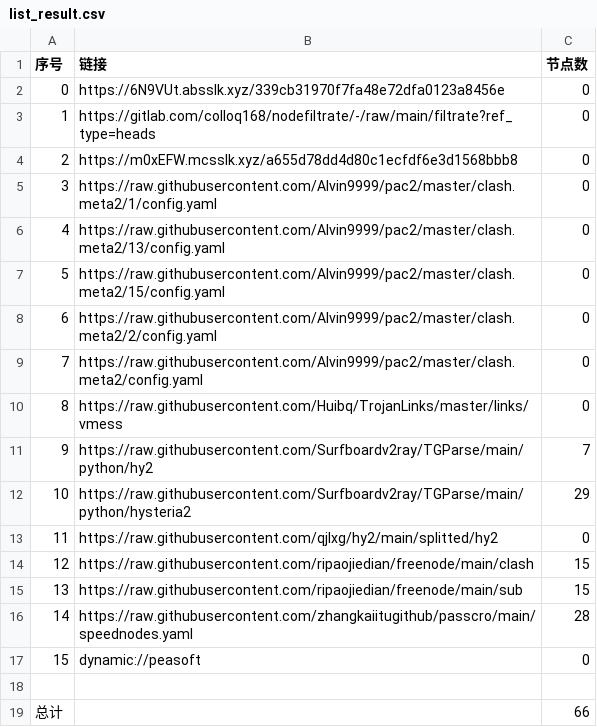
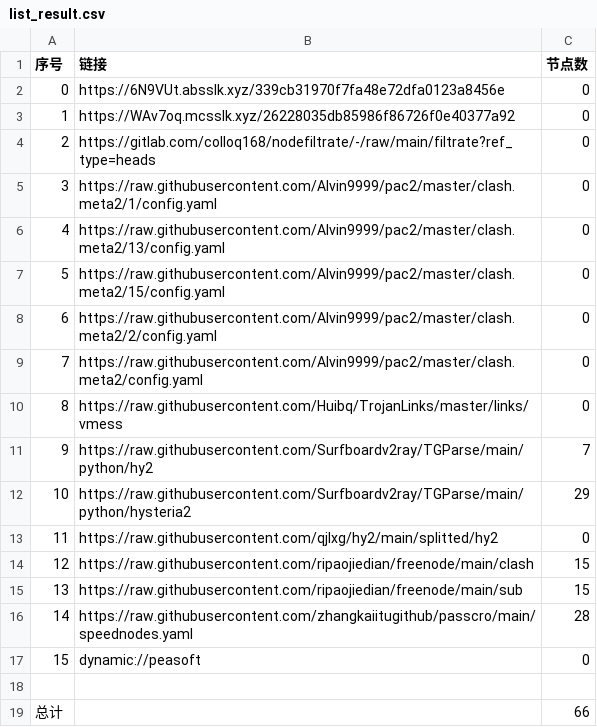
Before and after one commit to sileopro/AutoMergePublicNodes, a CSV file: list_result.csv, drawn as a sheet.

```diff
--- a/list_result.csv
+++ b/list_result.csv
@@ -2,4 +2,4 @@
 0,https://6N9VUt.absslk.xyz/339cb31970f7fa48e72dfa0123a8456e,0
-1,https://gitlab.com/colloq168/nodefiltrate/-/raw/main/filtrate?ref_type=heads,0
-2,https://m0xEFW.mcsslk.xyz/a655d78dd4d80c1ecfdf6e3d1568bbb8,0
+1,https://WAv7oq.mcsslk.xyz/26228035db85986f86726f0e40377a92,0
+2,https://gitlab.com/colloq168/nodefiltrate/-/raw/main/filtrate?ref_type=heads,0
 3,https://raw.githubusercontent.com/Alvin9999/pac2/master/clash.meta2/1/config.yaml,0
```
Also changed, not shown: 3 other files.
